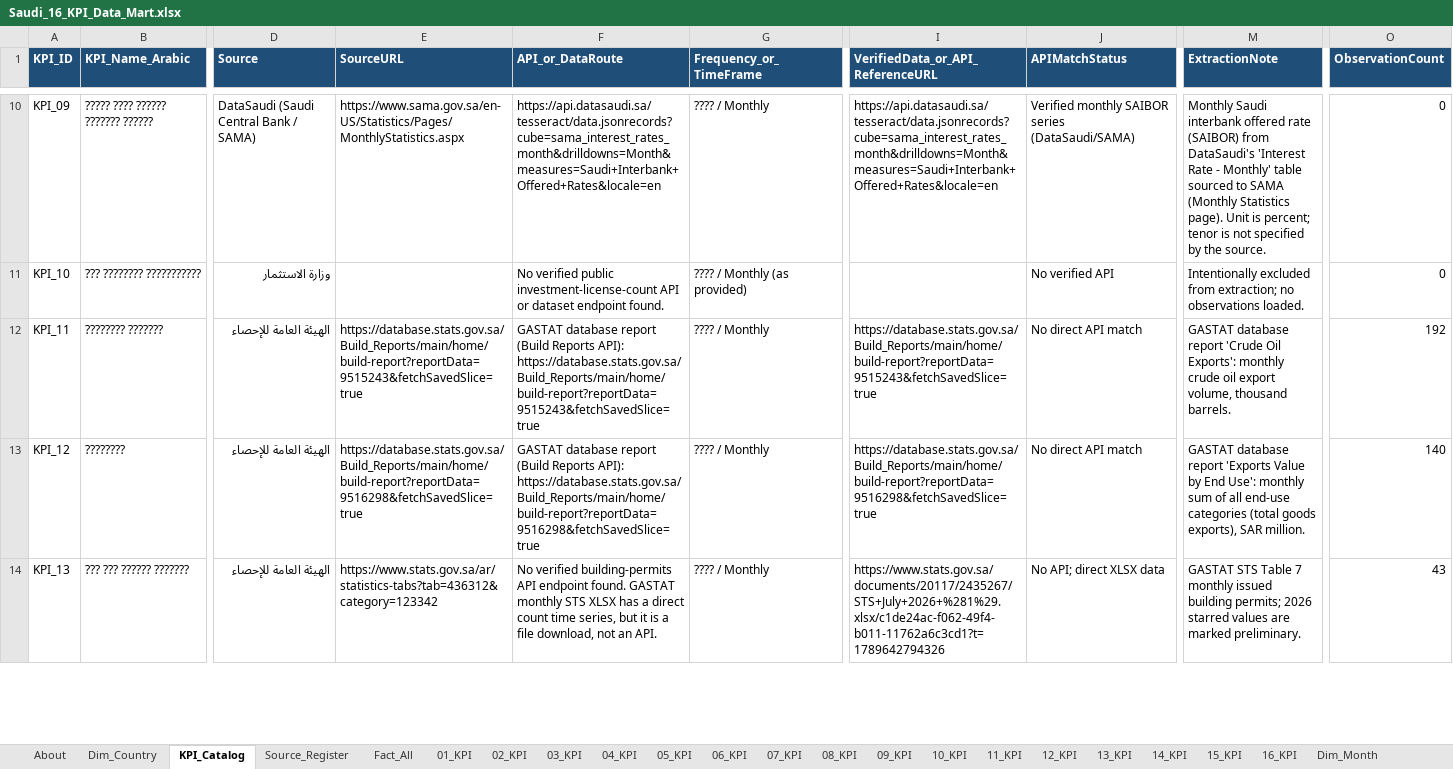
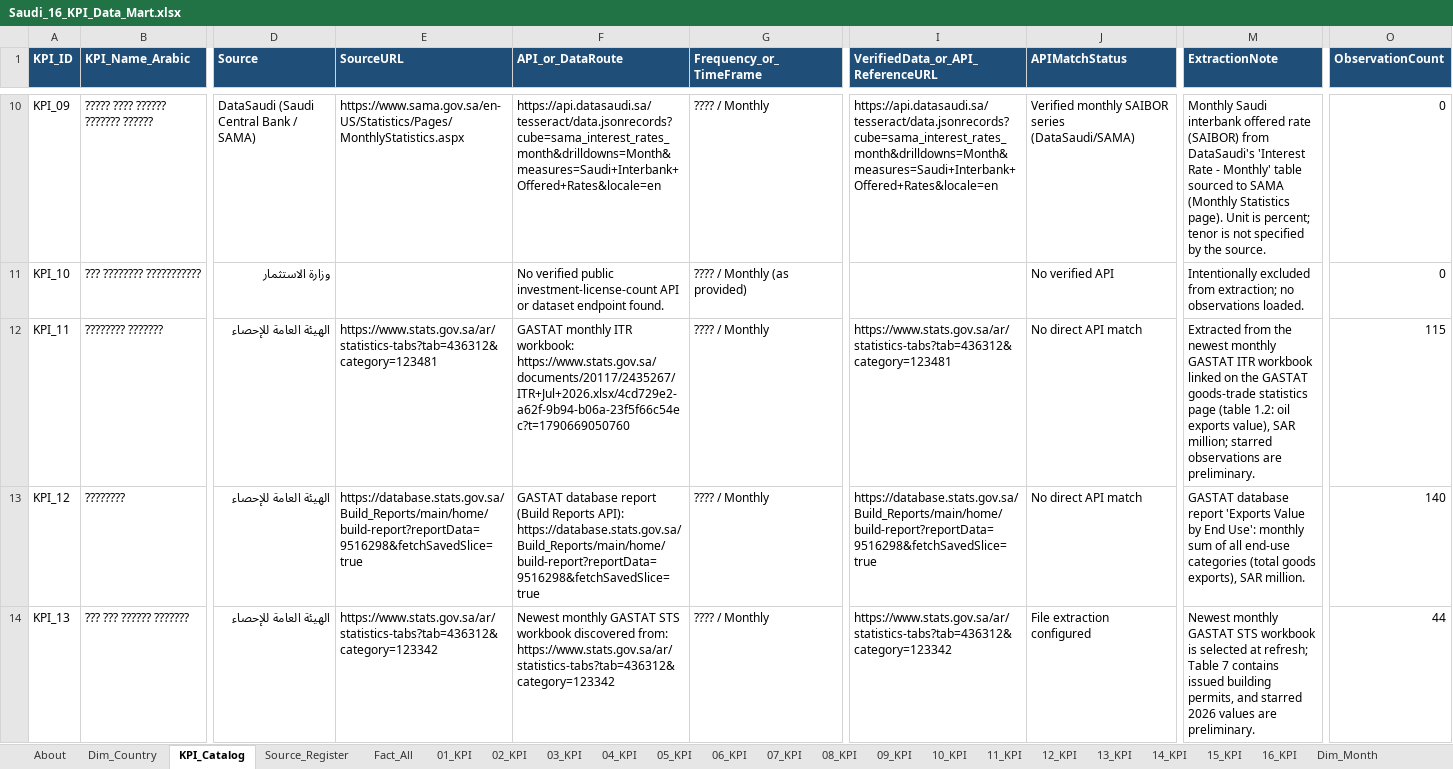
Before and after one commit to MuhannadFallatah/saudi-kpi-dashboard, an Excel workbook: Saudi_16_KPI_Data_Mart.xlsx, sheet KPI_Catalog, drawn as a sheet; only a part is shown, gaps mark what is left out; values as stored, in another font and other column widths than the file's, no borders; table styles not drawn; the diff covers the shown part only; the diff names each change by its address in the sheet, - before the commit and + after, or states it on an @@ line.

Commit message:
Publish refreshed KPI mart and source updates
Update the source workbook, KPI 14 one-time CDS baseline, refresh-history retention, tests, and source documentation.

```diff
--- a/Saudi_16_KPI_Data_Mart.xlsx (sheet KPI_Catalog)
+++ b/Saudi_16_KPI_Data_Mart.xlsx (sheet KPI_Catalog)
-E12 (SourceURL): https://database.stats.gov.sa/Build_Reports/main/home/build-report?reportData=9515243&fetchSavedSlice=true
+E12 (SourceURL): https://www.stats.gov.sa/ar/statistics-tabs?tab=436312&category=123481
-F12 (API_or_DataRoute): GASTAT database report (Build Reports API): https://database.stats.gov.sa/Build_Reports/main/home/build-report?reportData=9515243&fetchSavedSlice=true
+F12 (API_or_DataRoute): GASTAT monthly ITR workbook: https://www.stats.gov.sa/documents/20117/2435267/ITR+Jul+2026.xlsx/4cd729e2-a62f-9b94-b06a-23f5f66c54ec?t=1790669050760
-I12 (VerifiedData_or_API_ReferenceURL): https://database.stats.gov.sa/Build_Reports/main/home/build-report?reportData=9515243&fetchSavedSlice=true
+I12 (VerifiedData_or_API_ReferenceURL): https://www.stats.gov.sa/ar/statistics-tabs?tab=436312&category=123481
-M12 (ExtractionNote): GASTAT database report 'Crude Oil Exports': monthly crude oil export volume, thousand barrels.
+M12 (ExtractionNote): Extracted from the newest monthly GASTAT ITR workbook linked on the GASTAT goods-trade statistics page (table 1.2: oil exports value), SAR million; starred observations are preliminary.
-O12 (ObservationCount): 192
+O12 (ObservationCount): 115
-F14 (API_or_DataRoute): No verified building-permits API endpoint found. GASTAT monthly STS XLSX has a direct count time series, but it is a file download, not an API.
+F14 (API_or_DataRoute): Newest monthly GASTAT STS workbook discovered from: https://www.stats.gov.sa/ar/statistics-tabs?tab=436312&category=123342
-I14 (VerifiedData_or_API_ReferenceURL): https://www.stats.gov.sa/documents/20117/2435267/STS+July+2026+%281%29.xlsx/c1de24ac-f062-49f4-b011-11762a6c3cd1?t=1789642794326
+I14 (VerifiedData_or_API_ReferenceURL): https://www.stats.gov.sa/ar/statistics-tabs?tab=436312&category=123342
-J14 (APIMatchStatus): No API; direct XLSX data
+J14 (APIMatchStatus): File extraction configured
-M14 (ExtractionNote): GASTAT STS Table 7 monthly issued building permits; 2026 starred values are marked preliminary.
+M14 (ExtractionNote): Newest monthly GASTAT STS workbook is selected at refresh; Table 7 contains issued building permits, and starred 2026 values are preliminary.
-O14 (ObservationCount): 43
+O14 (ObservationCount): 44
```
Also changed, not shown: 12 edited cells elsewhere in this sheet, sheet Fact_All, sheet 14_KPI, sheet 11_KPI, sheet 16_KPI, sheet 13_KPI, sheet Source_Register, 3 other files.
